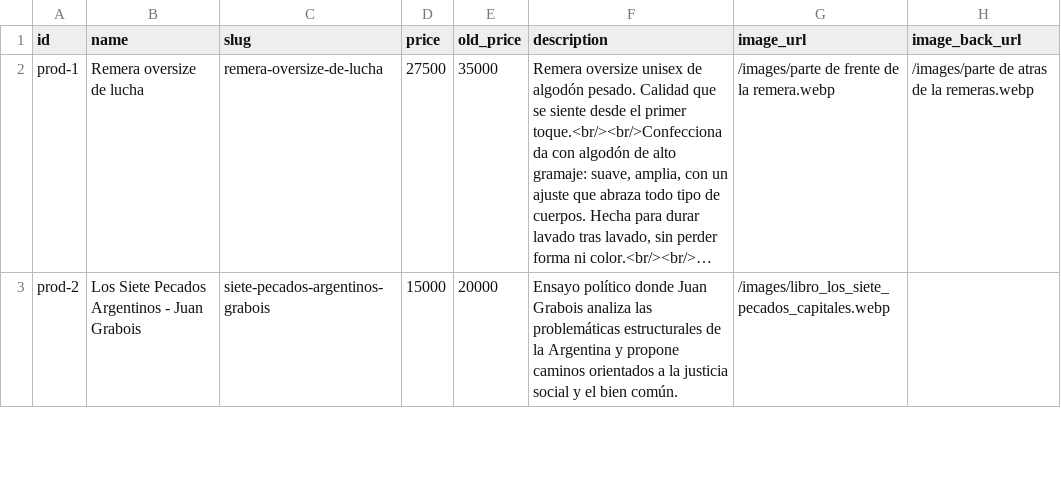
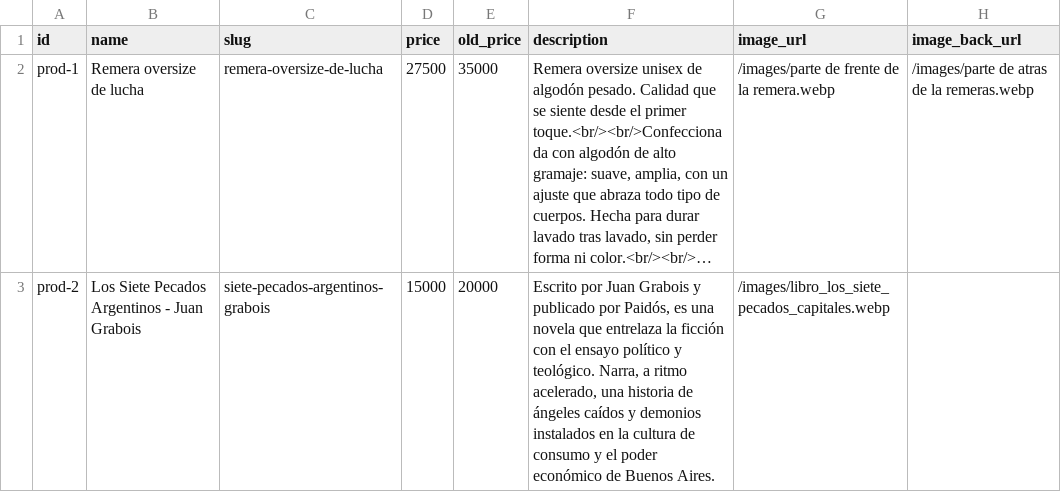
Before and after one commit to lucascontreras9617-sys/tuc-humano, a CSV file: supabase_products.csv, drawn as a sheet; only a part is shown; long unchanged cells end in …; the diff covers the shown part only; the diff names each change by its address in the sheet, - before the commit and + after, or states it on an @@ line.

Commit message:
cambio de descripcion de productos

```diff
--- a/supabase_products.csv
+++ b/supabase_products.csv
-F3 (description): Ensayo político donde Juan Grabois analiza las problemáticas estructurales de la Argentina y propone caminos orientados a la justicia social y el bien común.
+F3 (description): Escrito por Juan Grabois y publicado por Paidós, es una novela que entrelaza la ficción con el ensayo político y teológico. Narra, a ritmo acelerado, una historia de ángeles caídos y demonios instalados en la cultura de consumo y el poder económico de Buenos Aires.
```
Also changed, not shown: 1 edited cell elsewhere in this file, 2 other files.
